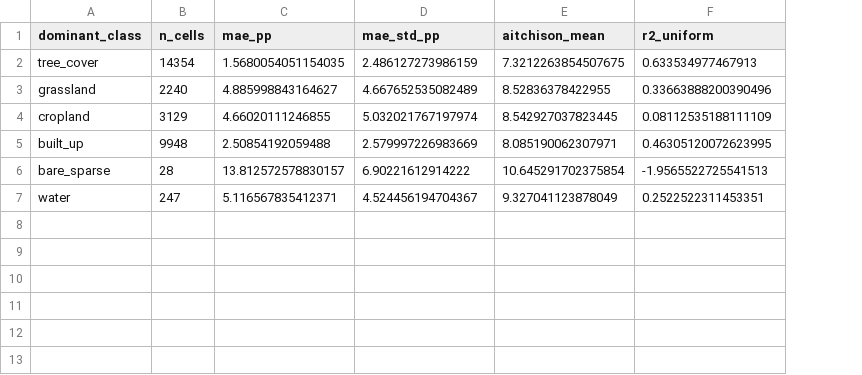
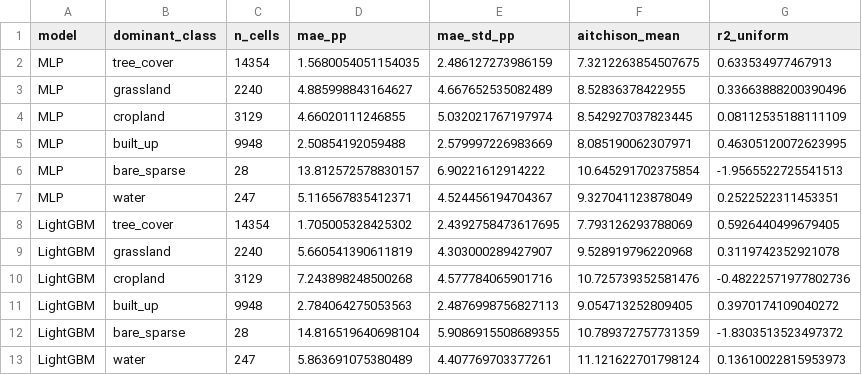
Before and after one commit to IvanYachUkr/TerraPulse, a CSV file: reports/phase9/tables/failure_by_landcover.csv, drawn as a sheet; the diff names each change by its address in the sheet, - before the commit and + after, or states it on an @@ line.

Commit message:
feat: add LightGBM to Phase 9 evaluation (all sections A-D now compare MLP vs LightGBM vs Ridge)

```diff
--- a/reports/phase9/tables/failure_by_landcover.csv
+++ b/reports/phase9/tables/failure_by_landcover.csv
+column A (model), rows 2-7: all MLP
+row 8: LightGBM | tree_cover | 14354 | 1.705005328425302 | 2.4392758473617695 | 7.793126293788069 | 0.5926440499679405
+row 9: LightGBM | grassland | 2240 | 5.660541390611819 | 4.303000289427907 | 9.528919796220968 | 0.3119742352921078
+row 10: LightGBM | cropland | 3129 | 7.243898248500268 | 4.577784065901716 | 10.725739352581476 | -0.48222571977802736
+row 11: LightGBM | built_up | 9948 | 2.784064275053563 | 2.4876998756827113 | 9.054713252809405 | 0.3970174109040272
+row 12: LightGBM | bare_sparse | 28 | 14.816519640698104 | 5.9086915508689355 | 10.789372757731359 | -1.8303513523497372
+row 13: LightGBM | water | 247 | 5.863691075380489 | 4.407769703377261 | 11.121622701798124 | 0.13610022815953973
```
Also changed, not shown: reports/phase9/tables/stress_feature_ablation.csv, reports/phase9/tables/stress_noise.csv, 13 other files.
